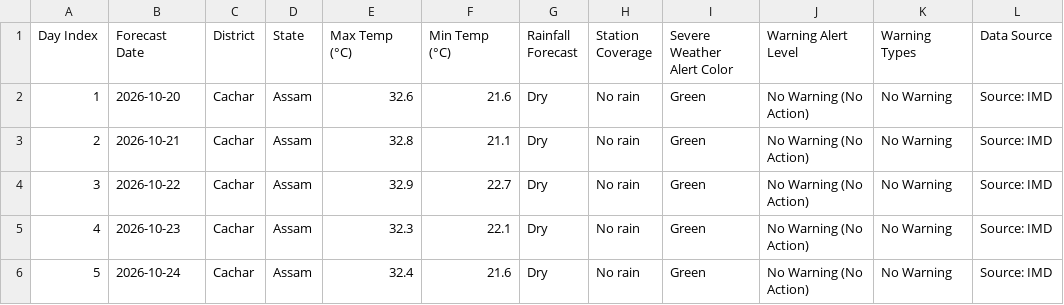
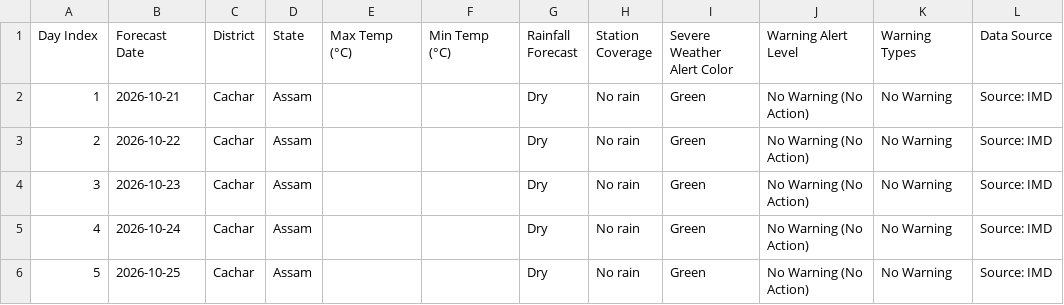
Before and after one commit to gusionrohan/diwis-weather, a CSV file: output/cachar/cachar_forecast_summary.csv, drawn as a sheet.

```diff
--- a/output/cachar/cachar_forecast_summary.csv
+++ b/output/cachar/cachar_forecast_summary.csv
@@ -1,6 +1,6 @@
 Day Index,Forecast Date,District,State,Max Temp (°C),Min Temp (°C),Rainfall Forecast,Station Coverage,Severe Weather Alert Color,Warning Alert Level,Warning Types,Data Source
-1,2026-10-20,Cachar,Assam,32.6,21.6,Dry,No rain,Green,No Warning (No Action),No Warning,Source: IMD
-2,2026-10-21,Cachar,Assam,32.8,21.1,Dry,No rain,Green,No Warning (No Action),No Warning,Source: IMD
-3,2026-10-22,Cachar,Assam,32.9,22.7,Dry,No rain,Green,No Warning (No Action),No Warning,Source: IMD
-4,2026-10-23,Cachar,Assam,32.3,22.1,Dry,No rain,Green,No Warning (No Action),No Warning,Source: IMD
-5,2026-10-24,Cachar,Assam,32.4,21.6,Dry,No rain,Green,No Warning (No Action),No Warning,Source: IMD
+1,2026-10-21,Cachar,Assam,,,Dry,No rain,Green,No Warning (No Action),No Warning,Source: IMD
+2,2026-10-22,Cachar,Assam,,,Dry,No rain,Green,No Warning (No Action),No Warning,Source: IMD
+3,2026-10-23,Cachar,Assam,,,Dry,No rain,Green,No Warning (No Action),No Warning,Source: IMD
+4,2026-10-24,Cachar,Assam,,,Dry,No rain,Green,No Warning (No Action),No Warning,Source: IMD
+5,2026-10-25,Cachar,Assam,,,Dry,No rain,Green,No Warning (No Action),No Warning,Source: IMD
```
Also changed, not shown: output/biswanath/biswanath_lightning_zones_summary.csv, output/cachar/cachar_lightning_zones_summary.csv, 28 other files.
